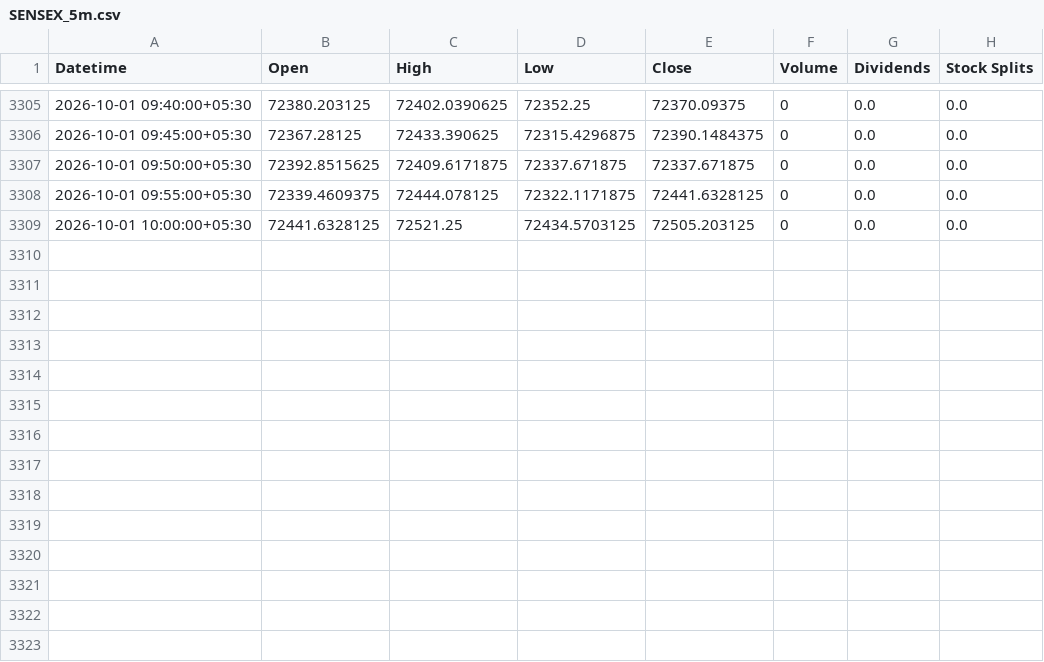
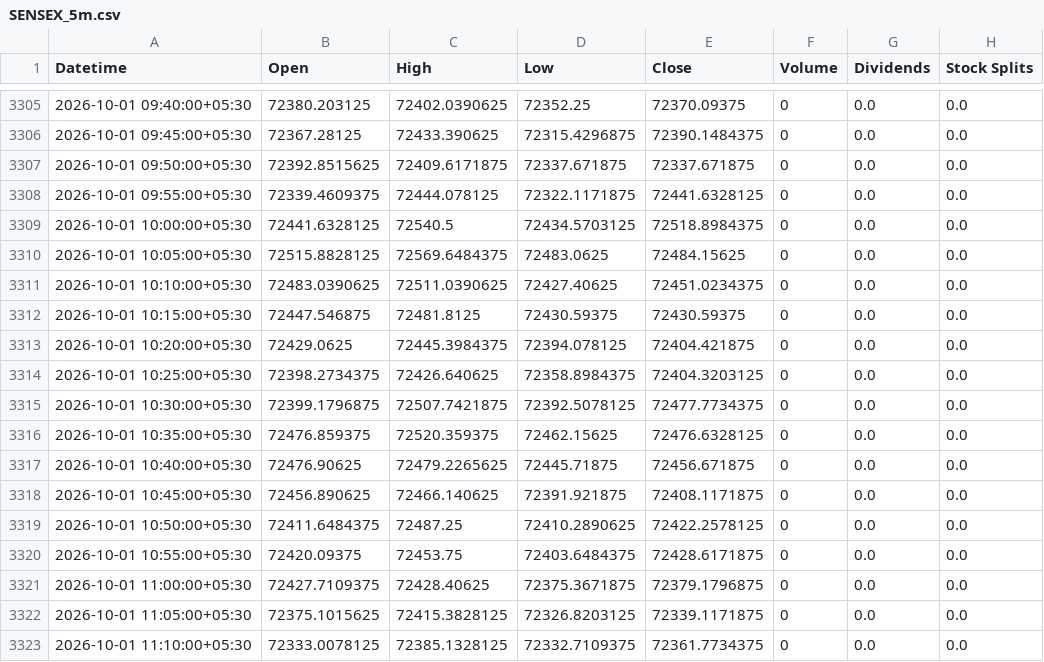
Before and after one commit to Hari8282/indian-market-predictor, a CSV file: data/yahoo_5m/SENSEX_5m.csv, drawn as a sheet; only a part is shown, gaps mark what is left out.

Commit message:
Update SENSEX 5m history (3322 rows)

```diff
--- a/data/yahoo_5m/SENSEX_5m.csv
+++ b/data/yahoo_5m/SENSEX_5m.csv
@@ -3308,2 +3308,16 @@ Datetime,Open,High,Low,Close,Volume,Dividends,Stock Splits
 2026-10-01 09:55:00+05:30,72339.4609375,72444.078125,72322.1171875,72441.6328125,0,0.0,0.0
-2026-10-01 10:00:00+05:30,72441.6328125,72521.25,72434.5703125,72505.203125,0,0.0,0.0
+2026-10-01 10:00:00+05:30,72441.6328125,72540.5,72434.5703125,72518.8984375,0,0.0,0.0
+2026-10-01 10:05:00+05:30,72515.8828125,72569.6484375,72483.0625,72484.15625,0,0.0,0.0
+2026-10-01 10:10:00+05:30,72483.0390625,72511.0390625,72427.40625,72451.0234375,0,0.0,0.0
+2026-10-01 10:15:00+05:30,72447.546875,72481.8125,72430.59375,72430.59375,0,0.0,0.0
+2026-10-01 10:20:00+05:30,72429.0625,72445.3984375,72394.078125,72404.421875,0,0.0,0.0
+2026-10-01 10:25:00+05:30,72398.2734375,72426.640625,72358.8984375,72404.3203125,0,0.0,0.0
+2026-10-01 10:30:00+05:30,72399.1796875,72507.7421875,72392.5078125,72477.7734375,0,0.0,0.0
+2026-10-01 10:35:00+05:30,72476.859375,72520.359375,72462.15625,72476.6328125,0,0.0,0.0
+2026-10-01 10:40:00+05:30,72476.90625,72479.2265625,72445.71875,72456.671875,0,0.0,0.0
+2026-10-01 10:45:00+05:30,72456.890625,72466.140625,72391.921875,72408.1171875,0,0.0,0.0
+2026-10-01 10:50:00+05:30,72411.6484375,72487.25,72410.2890625,72422.2578125,0,0.0,0.0
+2026-10-01 10:55:00+05:30,72420.09375,72453.75,72403.6484375,72428.6171875,0,0.0,0.0
+2026-10-01 11:00:00+05:30,72427.7109375,72428.40625,72375.3671875,72379.1796875,0,0.0,0.0
+2026-10-01 11:05:00+05:30,72375.1015625,72415.3828125,72326.8203125,72339.1171875,0,0.0,0.0
+2026-10-01 11:10:00+05:30,72333.0078125,72385.1328125,72332.7109375,72361.7734375,0,0.0,0.0
```
